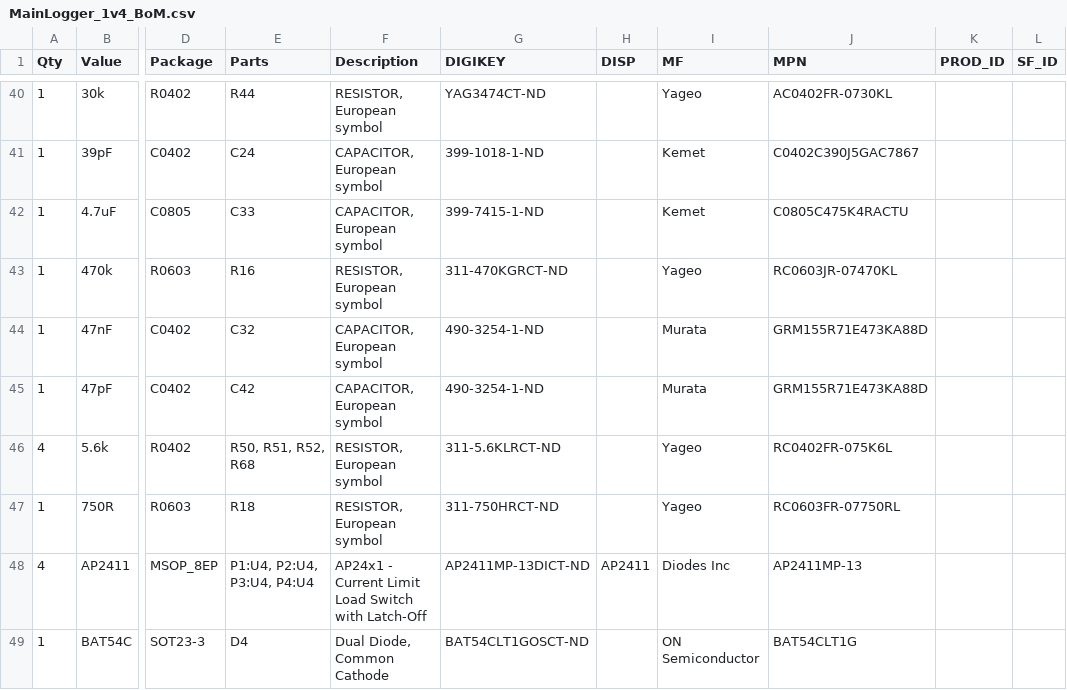
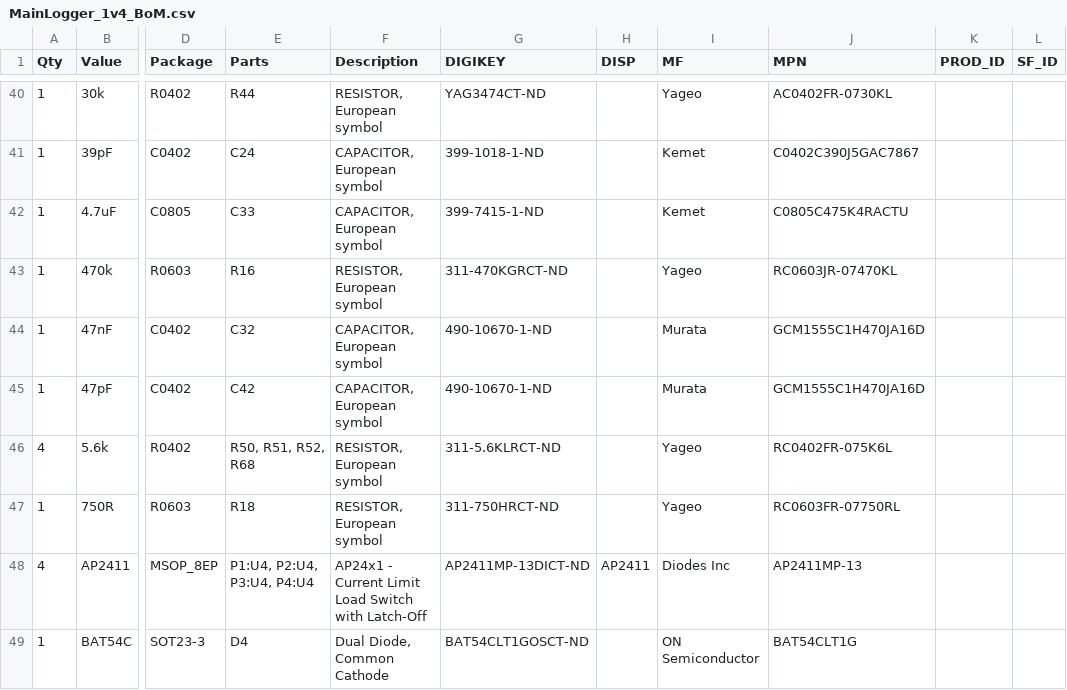
Before and after one commit to GEMS-sensing/Project-Kestrel, a CSV file: Production/MainLogger_1v4_BoM.csv, drawn as a sheet; only a part is shown, gaps mark what is left out; the diff names each change by its address in the sheet, - before the commit and + after, or states it on an @@ line.

Commit message:
Updated C42 part val
Fixed C42 part value to correctly reflect 47pF value

```diff
--- a/Production/MainLogger_1v4_BoM.csv
+++ b/Production/MainLogger_1v4_BoM.csv
-G44:G45 (DIGIKEY): 490-3254-1-ND
+G44:G45 (DIGIKEY): 490-10670-1-ND
-J44:J45 (MPN): GRM155R71E473KA88D
+J44:J45 (MPN): GCM1555C1H470JA16D
```
Also changed, not shown: 2 other files.
